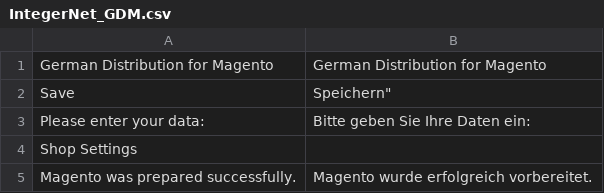
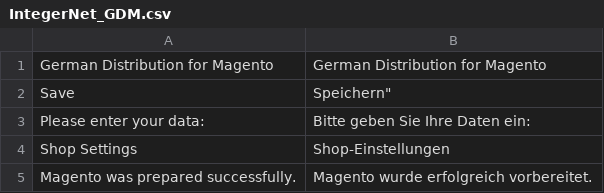
Before and after one commit to integer-net/GermanStoreConfig, a CSV file: src/app/locale/de_DE/IntegerNet_GDM.csv, drawn as a sheet.

```diff
--- a/src/app/locale/de_DE/IntegerNet_GDM.csv
+++ b/src/app/locale/de_DE/IntegerNet_GDM.csv
@@ -3,3 +3,3 @@
 "Please enter your data:","Bitte geben Sie Ihre Daten ein:"
-"Shop Settings"
+"Shop Settings","Shop-Einstellungen"
 "Magento was prepared successfully.","Magento wurde erfolgreich vorbereitet."
```
Also changed, not shown: 2 other files.
